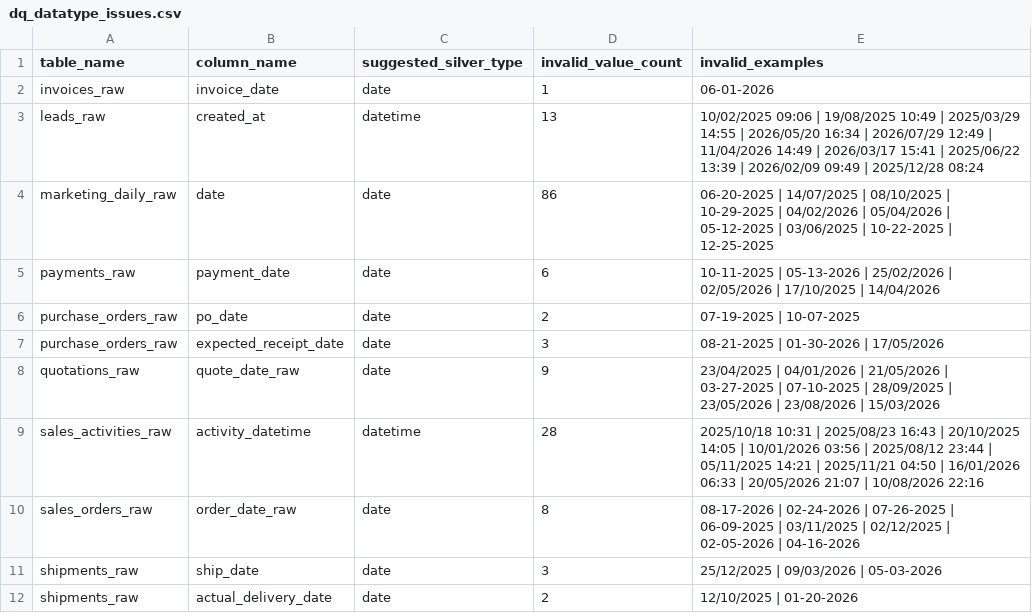
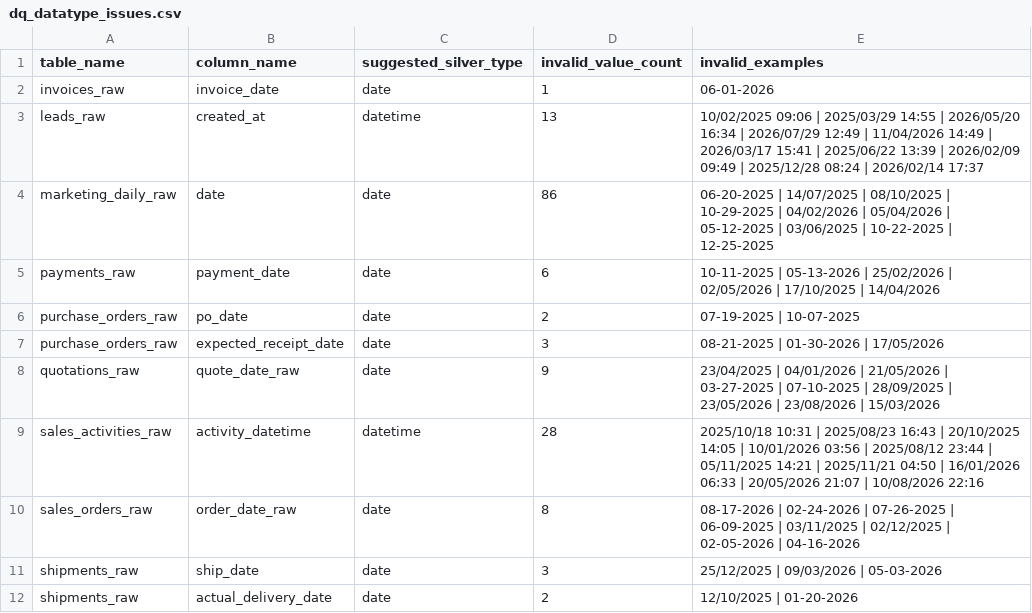
Before and after one commit to FatBoyIL/SEPRO_Cleaning_Data, a CSV file: reports/02_data_quality/dq_datatype_issues.csv, drawn as a sheet.

```diff
--- a/reports/02_data_quality/dq_datatype_issues.csv
+++ b/reports/02_data_quality/dq_datatype_issues.csv
@@ -2,3 +2,3 @@
 invoices_raw,invoice_date,date,1,06-01-2026
-leads_raw,created_at,datetime,13,10/02/2025 09:06 | 19/08/2025 10:49 | 2025/03/29 14:55 | 2026/05/20 16:34 | 2026/07/29 12:49 | 11/04/2026 14:49 | 2026/03/17 15:41 | 2025/06/22 13:39 | 2026/02/09 09:49 | 2025/12/28 08:24
+leads_raw,created_at,datetime,13,10/02/2025 09:06 | 2025/03/29 14:55 | 2026/05/20 16:34 | 2026/07/29 12:49 | 11/04/2026 14:49 | 2026/03/17 15:41 | 2025/06/22 13:39 | 2026/02/09 09:49 | 2025/12/28 08:24 | 2026/02/14 17:37
 marketing_daily_raw,date,date,86,06-20-2025 | 14/07/2025 | 08/10/2025 | 10-29-2025 | 04/02/2026 | 05/04/2026 | 05-12-2025 | 03/06/2025 | 10-22-2025 | 12-25-2025
```
Also changed, not shown: reports/01_profile/bronze_column_profile.csv, reports/01_profile/bronze_table_profile.csv, 8 other files.
